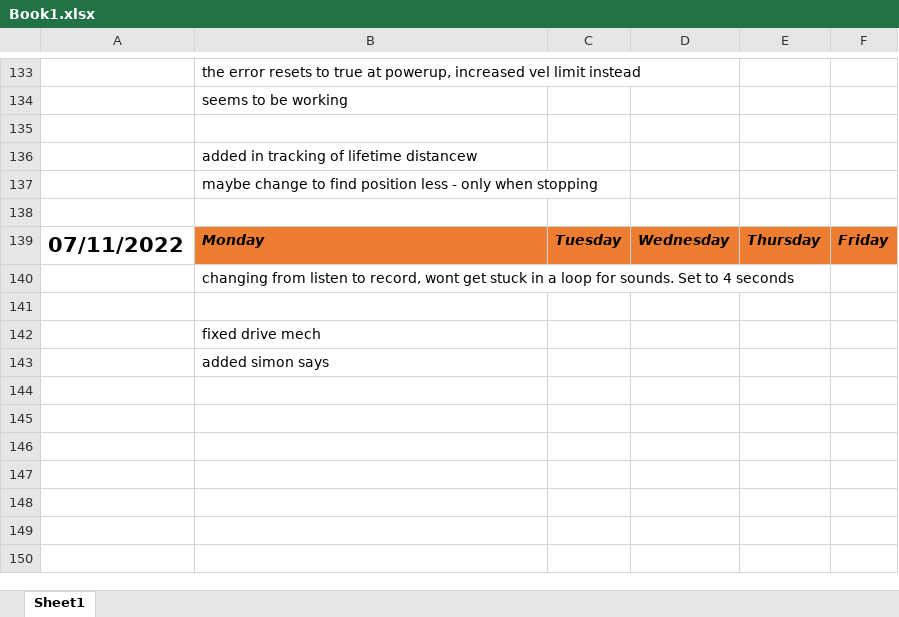
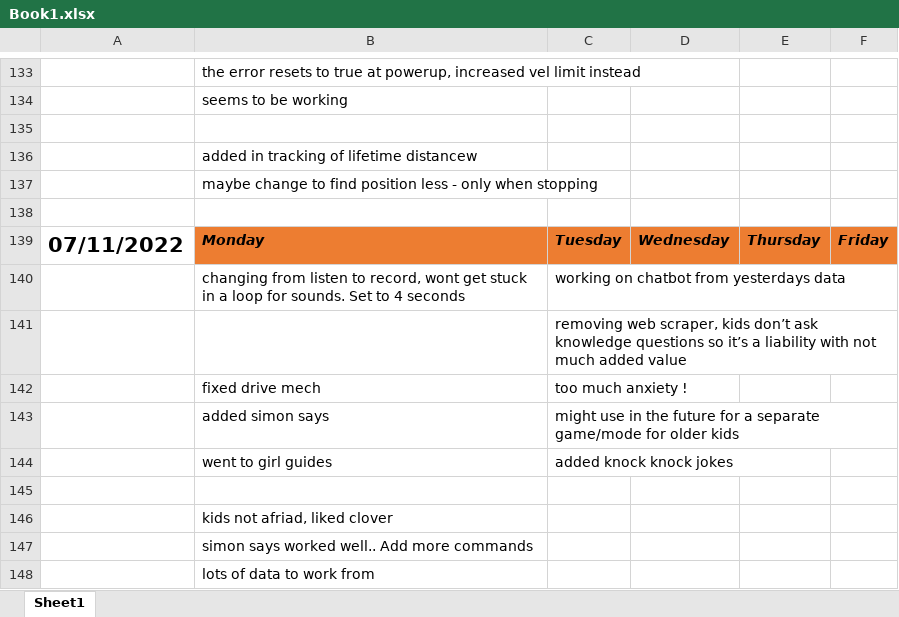
Before and after one commit to DaisyAdelaide/gitcobot, an Excel workbook: version1.0/Docs/Book1.xlsx, sheet Sheet1, drawn as a sheet; only a part is shown, gaps mark what is left out; values as stored, in another font and other column widths than the file's, no borders; charts and pictures not drawn; addresses are those after the commit; the diff names each change by its address in the sheet, - before the commit and + after, or states it on an @@ line.

```diff
--- a/version1.0/Docs/Book1.xlsx (sheet Sheet1)
+++ b/version1.0/Docs/Book1.xlsx (sheet Sheet1)
-C140: (empty)
+C140: working on chatbot from yesterdays data
+row 141:  |  | removing web scraper, kids don’t ask knowledge questions so it’s a liability with not much added value
+row 142:  | fixed drive mech | too much anxiety !
+row 143:  | added simon says | might use in the future for a separate game/mode for older kids
+row 144:  | went to girl guides | added knock knock jokes
-B146: fixed drive mech
+B146: kids not afriad, liked clover
-B147: added simon says
+B147: simon says worked well.. Add more commands
+row 148:  | lots of data to work from
```
Also changed, not shown: 2 other files.
